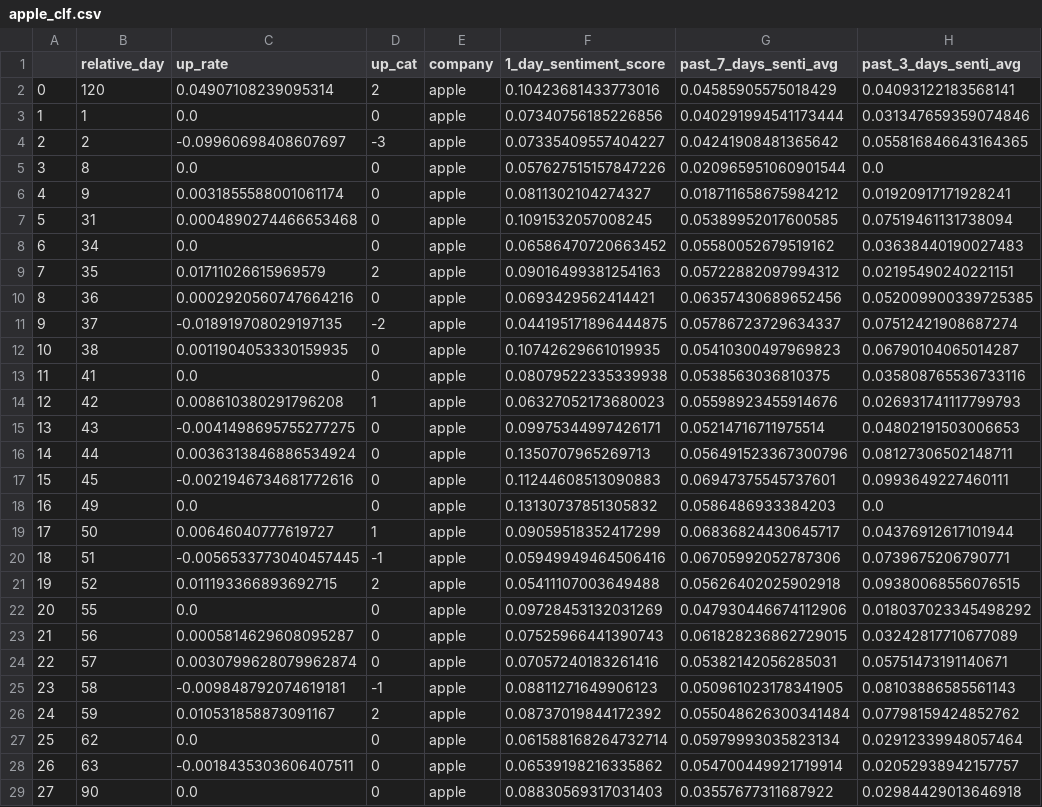
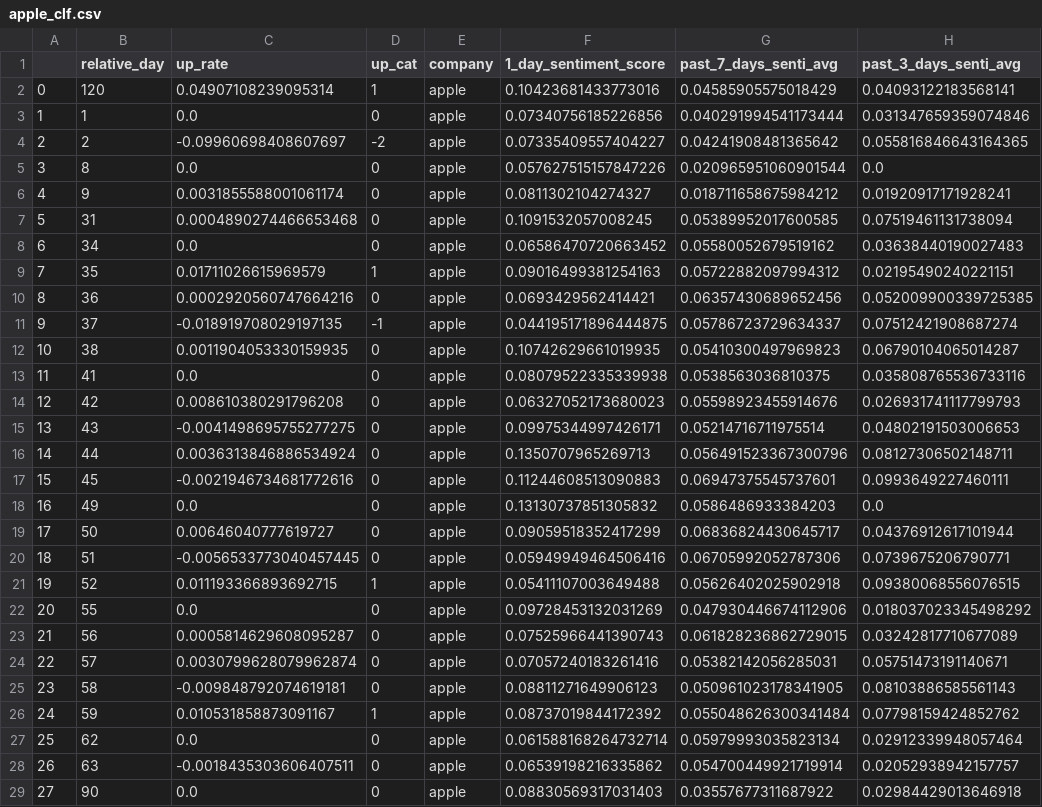
Before and after one commit to Sentrade/Sentrade, a CSV file: data_analysis/processed_data/apple_clf.csv, drawn as a sheet; only a part is shown; the diff covers the shown part only; the diff names each change by its address in the sheet, - before the commit and + after, or states it on an @@ line.

```diff
--- a/data_analysis/processed_data/apple_clf.csv
+++ b/data_analysis/processed_data/apple_clf.csv
-D2 (up_cat): 2
+D2 (up_cat): 1
-D4 (up_cat): -3
+D4 (up_cat): -2
-D9 (up_cat): 2
+D9 (up_cat): 1
-D11 (up_cat): -2
+D11 (up_cat): -1
-D14 (up_cat): 1
+D14 (up_cat): 0
-D19 (up_cat): 1
+D19 (up_cat): 0
-D20 (up_cat): -1
+D20 (up_cat): 0
-D21 (up_cat): 2
+D21 (up_cat): 1
-D25 (up_cat): -1
+D25 (up_cat): 0
-D26 (up_cat): 2
+D26 (up_cat): 1
```
Also changed, not shown: 100 edited cells elsewhere in this file, data_analysis/clf_results.csv, data_analysis/processed_data/amazon_clf.csv, 14 other files.
